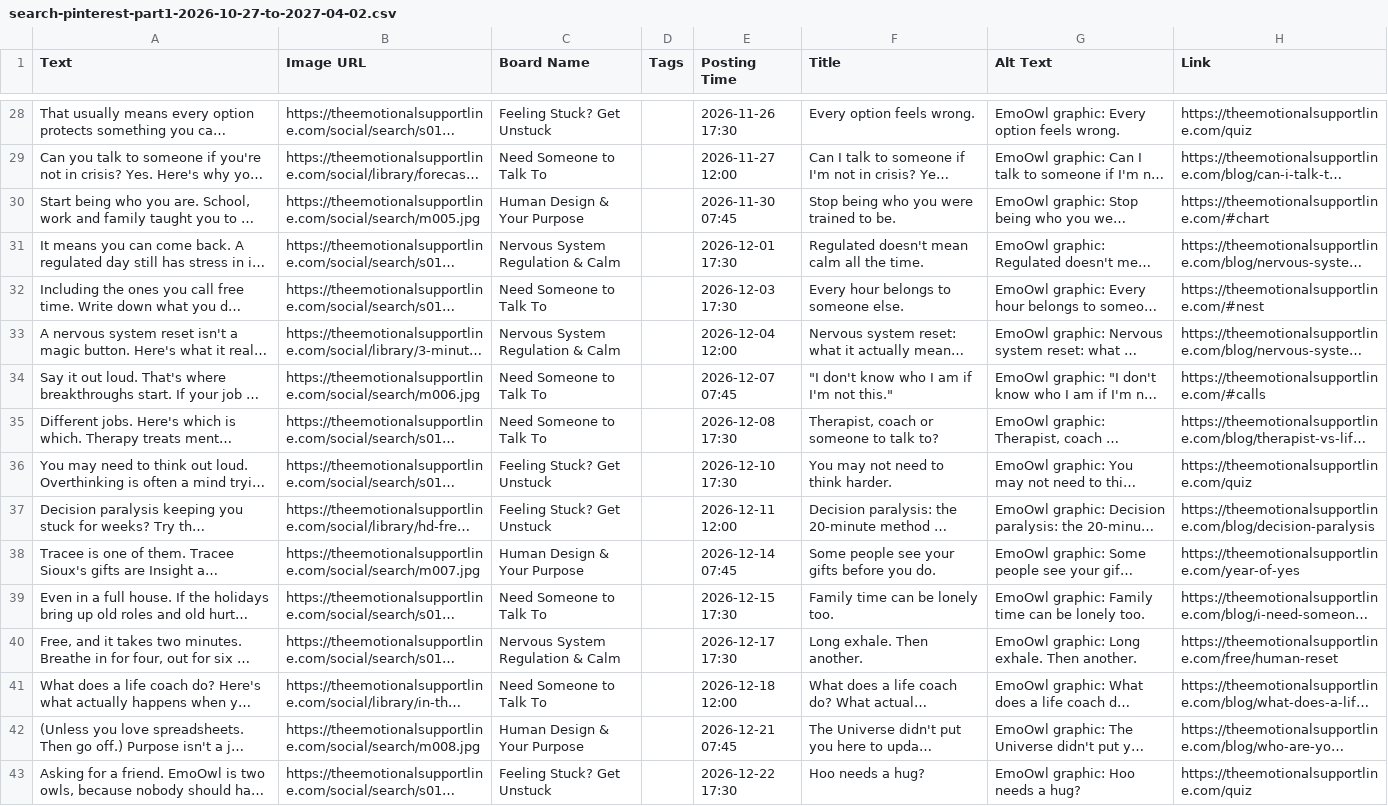
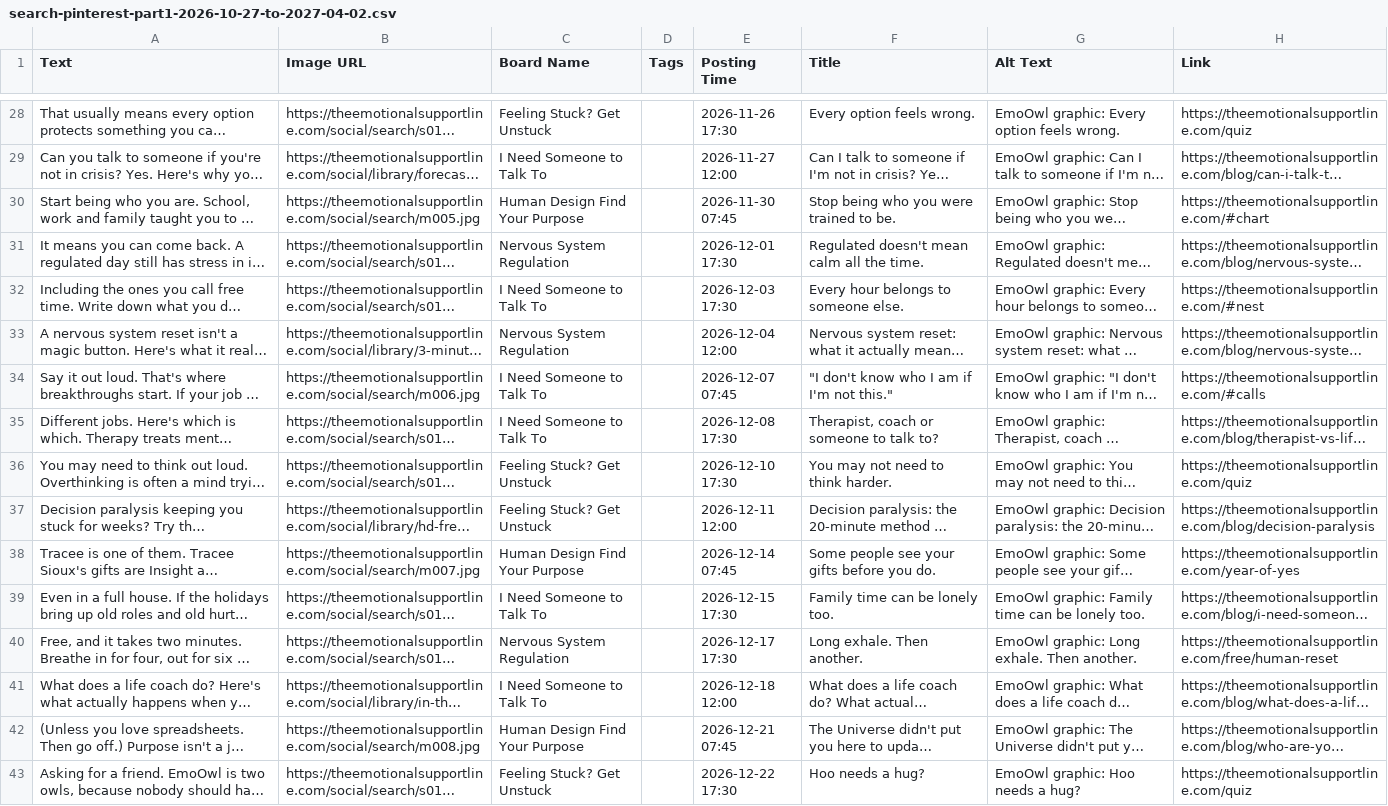
Before and after one commit to EmotionalSupportLine/esl-, a CSV file: studio/year/buffer-csv/search-pinterest-part1-2026-10-27-to-2027-04-02.csv, drawn as a sheet; only a part is shown, gaps mark what is left out; long unchanged cells end in …; the diff covers the shown part only; the diff names each change by its address in the sheet, - before the commit and + after, or states it on an @@ line.

```diff
--- a/studio/year/buffer-csv/search-pinterest-part1-2026-10-27-to-2027-04-02.csv
+++ b/studio/year/buffer-csv/search-pinterest-part1-2026-10-27-to-2027-04-02.csv
-C29 (Board Name): Need Someone to Talk To
+C29 (Board Name): I Need Someone to Talk To
-C30 (Board Name): Human Design & Your Purpose
+C30 (Board Name): Human Design Find Your Purpose
-C31 (Board Name): Nervous System Regulation & Calm
+C31 (Board Name): Nervous System Regulation
-C32 (Board Name): Need Someone to Talk To
+C32 (Board Name): I Need Someone to Talk To
-C33 (Board Name): Nervous System Regulation & Calm
+C33 (Board Name): Nervous System Regulation
-C34:C35 (Board Name): Need Someone to Talk To
+C34:C35 (Board Name): I Need Someone to Talk To
-C38 (Board Name): Human Design & Your Purpose
+C38 (Board Name): Human Design Find Your Purpose
-C39 (Board Name): Need Someone to Talk To
+C39 (Board Name): I Need Someone to Talk To
-C40 (Board Name): Nervous System Regulation & Calm
+C40 (Board Name): Nervous System Regulation
-C41 (Board Name): Need Someone to Talk To
+C41 (Board Name): I Need Someone to Talk To
-C42 (Board Name): Human Design & Your Purpose
+C42 (Board Name): Human Design Find Your Purpose
```
Also changed, not shown: 67 edited cells elsewhere in this file, studio/year/buffer-csv/pinterest-part2-2027-04-26-to-2027-10-17.csv, studio/year/buffer-csv/pinterest-part3-2027-10-18-to-2027-10-29.csv, 5 other files.
